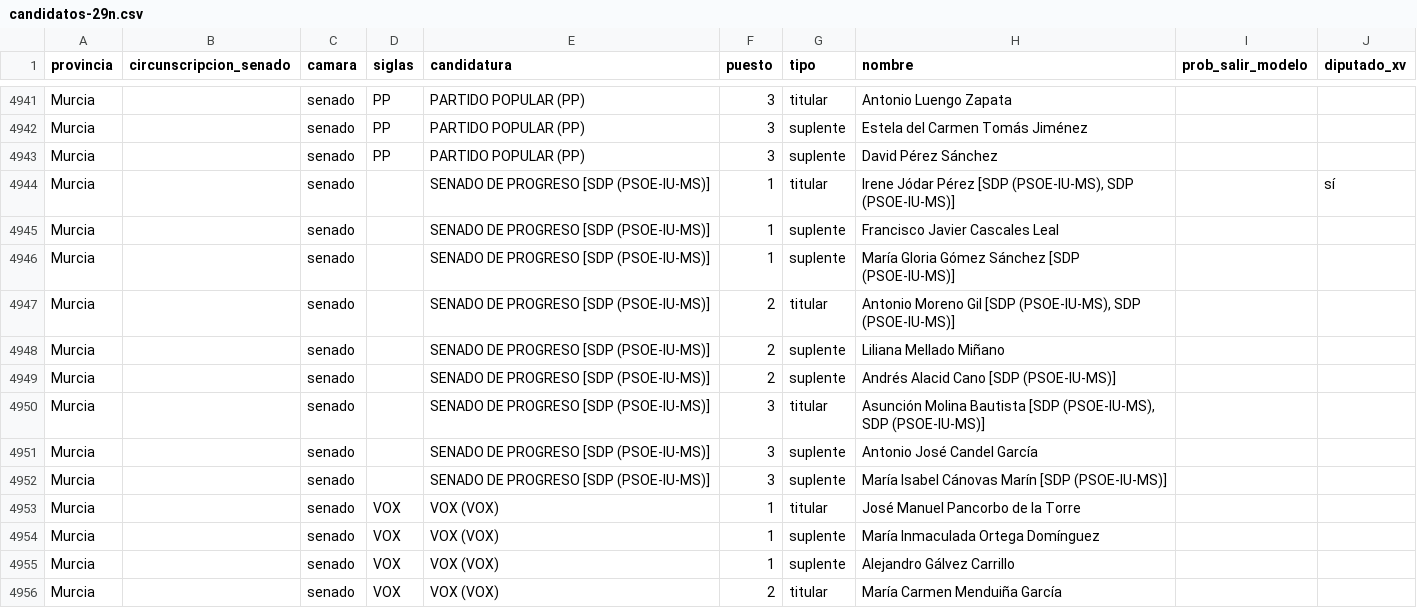
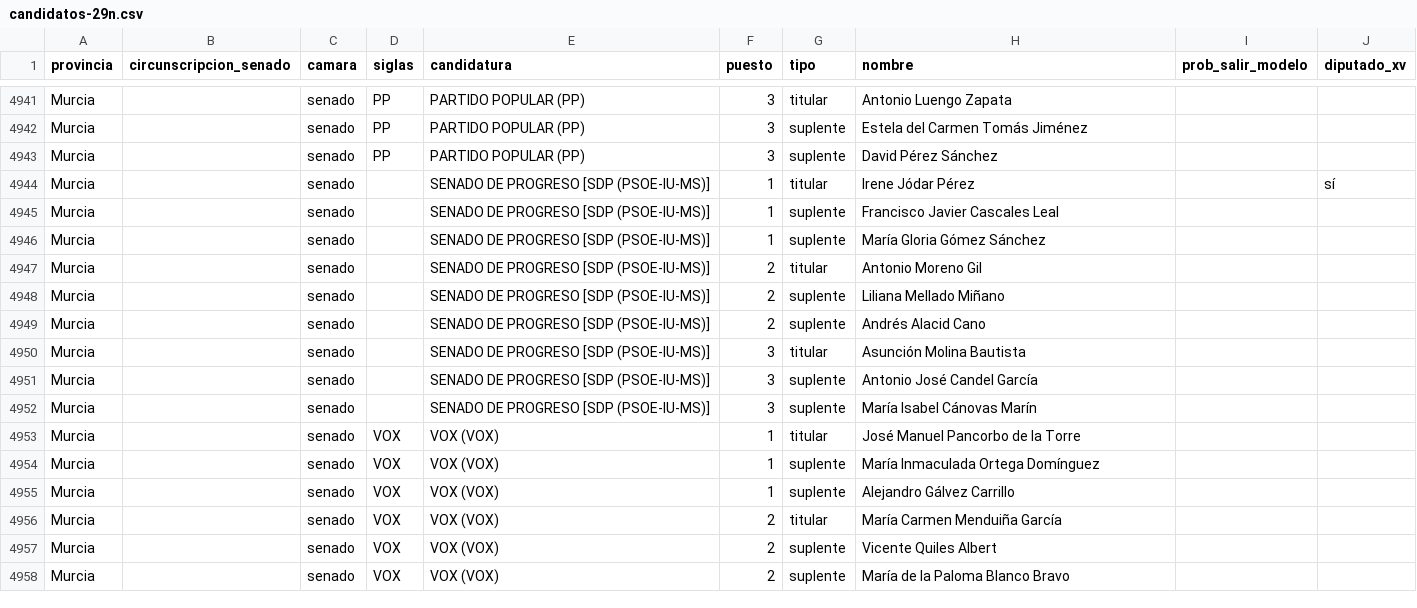
Before and after one commit to nachotronic/abstencio-catalunya, a CSV file: listas-electorales-29n/candidatos-29n.csv, drawn as a sheet; only a part is shown, gaps mark what is left out; the shorter side is filled out with more unchanged rows.

```diff
--- a/listas-electorales-29n/candidatos-29n.csv
+++ b/listas-electorales-29n/candidatos-29n.csv
@@ -4943,11 +4943,11 @@ Murcia,,senado,PP,PARTIDO POPULAR (PP),3,suplente,Estela del Carmen Tomás Jimé
 Murcia,,senado,PP,PARTIDO POPULAR (PP),3,suplente,David Pérez Sánchez,,
-Murcia,,senado,,SENADO DE PROGRESO [SDP (PSOE-IU-MS)],1,titular,"Irene Jódar Pérez [SDP (PSOE-IU-MS), SDP (PSOE-IU-MS)]",,sí
+Murcia,,senado,,SENADO DE PROGRESO [SDP (PSOE-IU-MS)],1,titular,Irene Jódar Pérez,,sí
 Murcia,,senado,,SENADO DE PROGRESO [SDP (PSOE-IU-MS)],1,suplente,Francisco Javier Cascales Leal,,
-Murcia,,senado,,SENADO DE PROGRESO [SDP (PSOE-IU-MS)],1,suplente,María Gloria Gómez Sánchez [SDP (PSOE-IU-MS)],,
-Murcia,,senado,,SENADO DE PROGRESO [SDP (PSOE-IU-MS)],2,titular,"Antonio Moreno Gil [SDP (PSOE-IU-MS), SDP (PSOE-IU-MS)]",,
+Murcia,,senado,,SENADO DE PROGRESO [SDP (PSOE-IU-MS)],1,suplente,María Gloria Gómez Sánchez,,
+Murcia,,senado,,SENADO DE PROGRESO [SDP (PSOE-IU-MS)],2,titular,Antonio Moreno Gil,,
 Murcia,,senado,,SENADO DE PROGRESO [SDP (PSOE-IU-MS)],2,suplente,Liliana Mellado Miñano,,
-Murcia,,senado,,SENADO DE PROGRESO [SDP (PSOE-IU-MS)],2,suplente,Andrés Alacid Cano [SDP (PSOE-IU-MS)],,
-Murcia,,senado,,SENADO DE PROGRESO [SDP (PSOE-IU-MS)],3,titular,"Asunción Molina Bautista [SDP (PSOE-IU-MS), SDP (PSOE-IU-MS)]",,
+Murcia,,senado,,SENADO DE PROGRESO [SDP (PSOE-IU-MS)],2,suplente,Andrés Alacid Cano,,
+Murcia,,senado,,SENADO DE PROGRESO [SDP (PSOE-IU-MS)],3,titular,Asunción Molina Bautista,,
 Murcia,,senado,,SENADO DE PROGRESO [SDP (PSOE-IU-MS)],3,suplente,Antonio José Candel García,,
-Murcia,,senado,,SENADO DE PROGRESO [SDP (PSOE-IU-MS)],3,suplente,María Isabel Cánovas Marín [SDP (PSOE-IU-MS)],,
+Murcia,,senado,,SENADO DE PROGRESO [SDP (PSOE-IU-MS)],3,suplente,María Isabel Cánovas Marín,,
 Murcia,,senado,VOX,VOX (VOX),1,titular,José Manuel Pancorbo de la Torre,,
```
Also changed, not shown: 10 other files.
